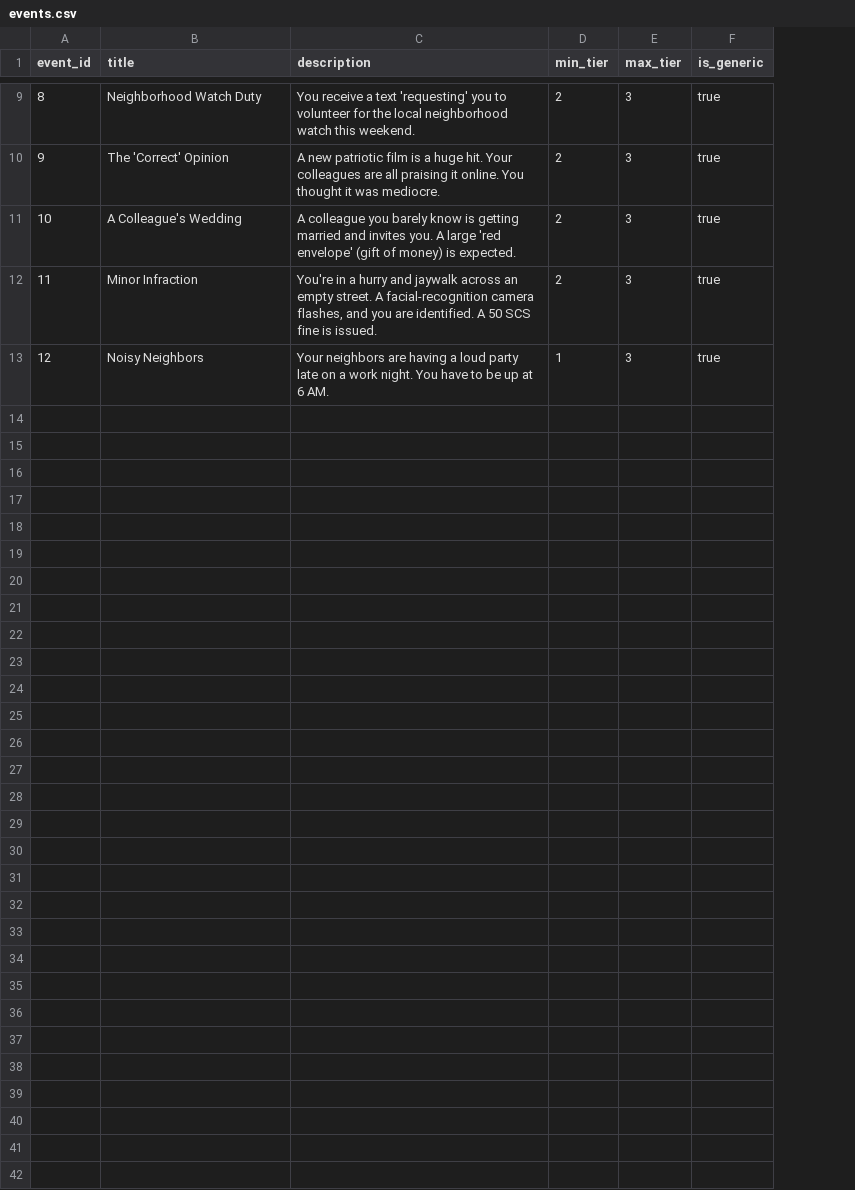
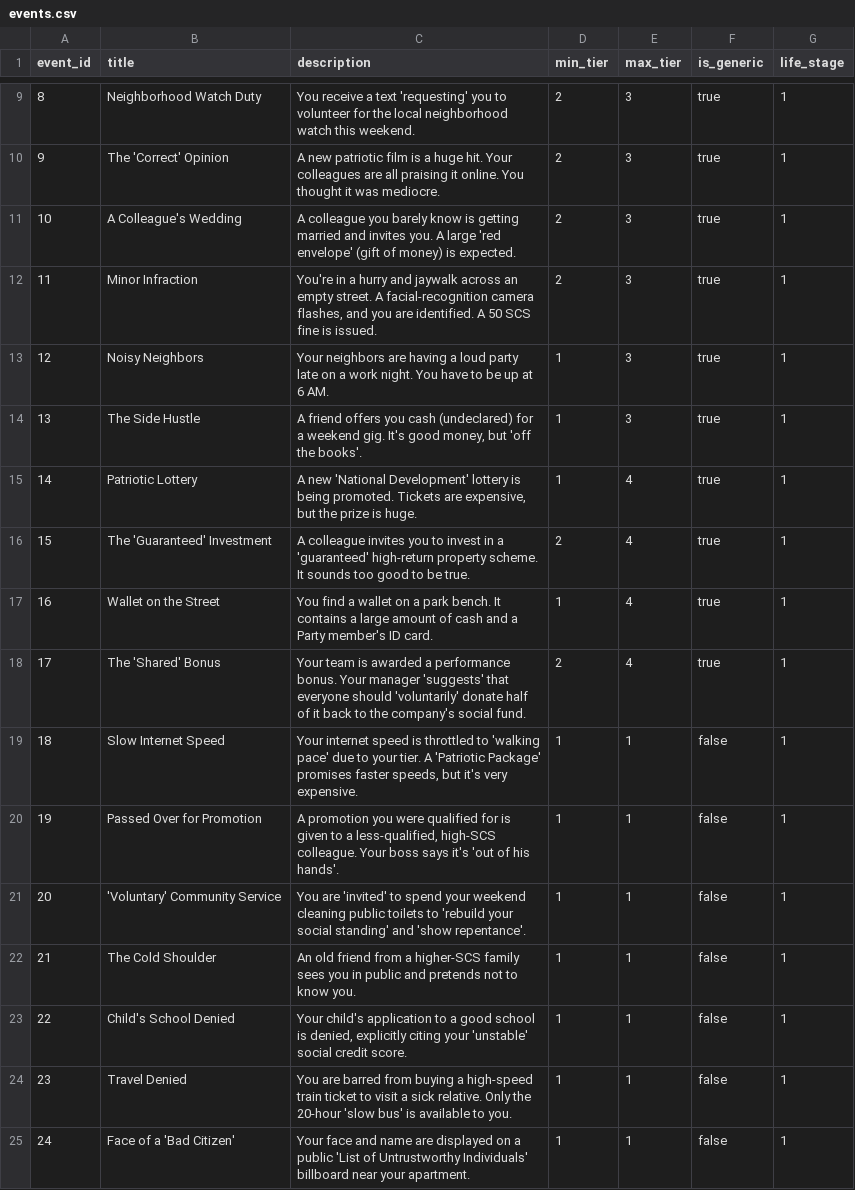
Before and after one commit to requaos/simple-lake, a CSV file: data/events.csv, drawn as a sheet; only a part is shown, gaps mark what is left out; the diff covers the shown part only; the diff names each change by its address in the sheet, - before the commit and + after, or states it on an @@ line.

```diff
--- a/data/events.csv
+++ b/data/events.csv
+column G (life_stage), rows 9-13: all 1
+row 14: 13 | The Side Hustle | A friend offers you cash (undeclared) for a weekend gig. It's good money, but 'off the books'. | 1 | 3 | true | 1
+row 15: 14 | Patriotic Lottery | A new 'National Development' lottery is being promoted. Tickets are expensive, but the prize is huge. | 1 | 4 | true | 1
+row 16: 15 | The 'Guaranteed' Investment | A colleague invites you to invest in a 'guaranteed' high-return property scheme. It sounds too good to be true. | 2 | 4 | true | 1
+row 17: 16 | Wallet on the Street | You find a wallet on a park bench. It contains a large amount of cash and a Party member's ID card. | 1 | 4 | true | 1
+row 18: 17 | The 'Shared' Bonus | Your team is awarded a performance bonus. Your manager 'suggests' that everyone should 'voluntarily' donate half of it back to the company's social fund. | 2 | 4 | true | 1
+row 19: 18 | Slow Internet Speed | Your internet speed is throttled to 'walking pace' due to your tier. A 'Patriotic Package' promises faster speeds, but it's very expensive. | 1 | 1 | false | 1
+row 20: 19 | Passed Over for Promotion | A promotion you were qualified for is given to a less-qualified, high-SCS colleague. Your boss says it's 'out of his hands'. | 1 | 1 | false | 1
+row 21: 20 | 'Voluntary' Community Service | You are 'invited' to spend your weekend cleaning public toilets to 'rebuild your social standing' and 'show repentance'. | 1 | 1 | false | 1
+row 22: 21 | The Cold Shoulder | An old friend from a higher-SCS family sees you in public and pretends not to know you. | 1 | 1 | false | 1
+row 23: 22 | Child's School Denied | Your child's application to a good school is denied, explicitly citing your 'unstable' social credit score. | 1 | 1 | false | 1
+row 24: 23 | Travel Denied | You are barred from buying a high-speed train ticket to visit a sick relative. Only the 20-hour 'slow bus' is available to you. | 1 | 1 | false | 1
+row 25: 24 | Face of a 'Bad Citizen' | Your face and name are displayed on a public 'List of Untrustworthy Individuals' billboard near your apartment. | 1 | 1 | false | 1
```
Also changed, not shown: 11 added rows and 11 edited cells elsewhere in this file, 2 other files.
